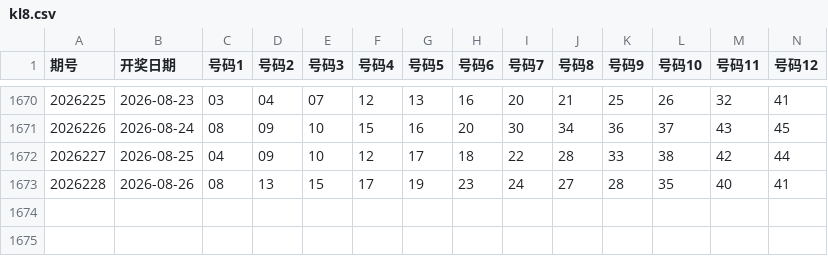
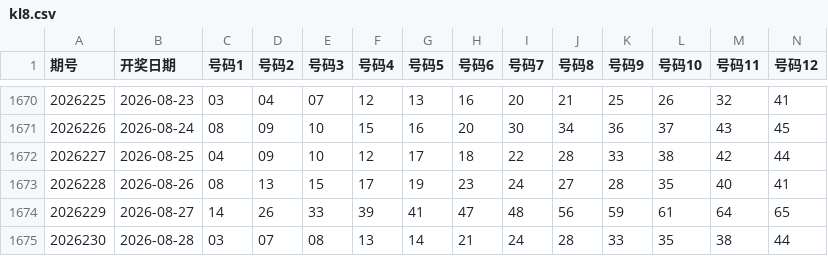
Before and after one commit to shuoquanli-source/lottery-helper-, a CSV file: data/kl8.csv, drawn as a sheet; only a part is shown, gaps mark what is left out; rows hold the shown columns only; the diff names each change by its address in the sheet, - before the commit and + after, or states it on an @@ line.

```diff
--- a/data/kl8.csv
+++ b/data/kl8.csv
+row 1674: 2026229 | 2026-08-27 | 14 | 26 | 33 | 39 | 41 | 47 | 48 | 56 | 59 | 61 | 64 | 65
+row 1675: 2026230 | 2026-08-28 | 03 | 07 | 08 | 13 | 14 | 21 | 24 | 28 | 33 | 35 | 38 | 44
```
Also changed, not shown: data/ssq.csv.
